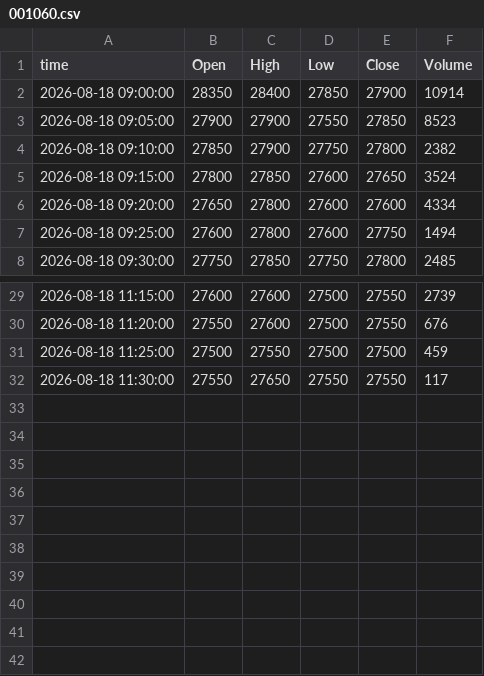
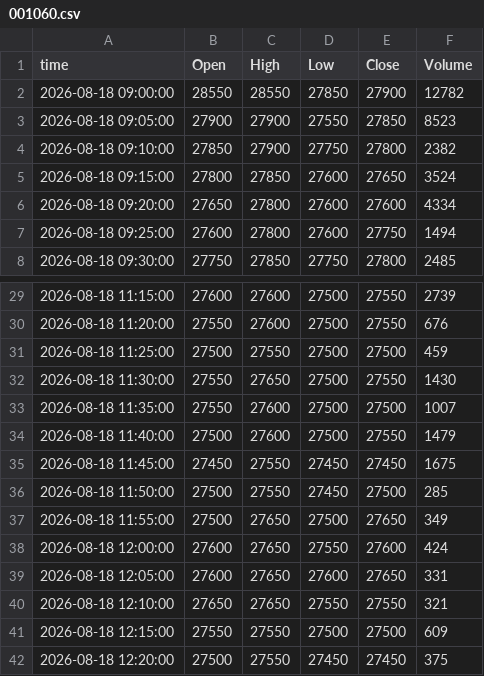
Before and after one commit to ssunsmg-smg/quant-screener, a CSV file: data/intraday/bars/20260818/001060.csv, drawn as a sheet; only a part is shown, gaps mark what is left out.

```diff
--- a/data/intraday/bars/20260818/001060.csv
+++ b/data/intraday/bars/20260818/001060.csv
@@ -1,3 +1,3 @@
 time,Open,High,Low,Close,Volume
-2026-08-18 09:00:00,28350,28400,27850,27900,10914
+2026-08-18 09:00:00,28550,28550,27850,27900,12782
 2026-08-18 09:05:00,27900,27900,27550,27850,8523
@@ -31,2 +31,12 @@ time,Open,High,Low,Close,Volume
 2026-08-18 11:25:00,27500,27550,27500,27500,459
-2026-08-18 11:30:00,27550,27650,27550,27550,117
+2026-08-18 11:30:00,27550,27650,27500,27550,1430
+2026-08-18 11:35:00,27550,27600,27500,27500,1007
+2026-08-18 11:40:00,27500,27600,27500,27550,1479
+2026-08-18 11:45:00,27450,27550,27450,27450,1675
+2026-08-18 11:50:00,27500,27550,27450,27500,285
+2026-08-18 11:55:00,27500,27650,27500,27650,349
+2026-08-18 12:00:00,27600,27650,27550,27600,424
+2026-08-18 12:05:00,27600,27650,27600,27650,331
+2026-08-18 12:10:00,27650,27650,27550,27550,321
+2026-08-18 12:15:00,27550,27550,27500,27500,609
+2026-08-18 12:20:00,27500,27550,27450,27450,375
```
Also changed, not shown: 3 other files.
